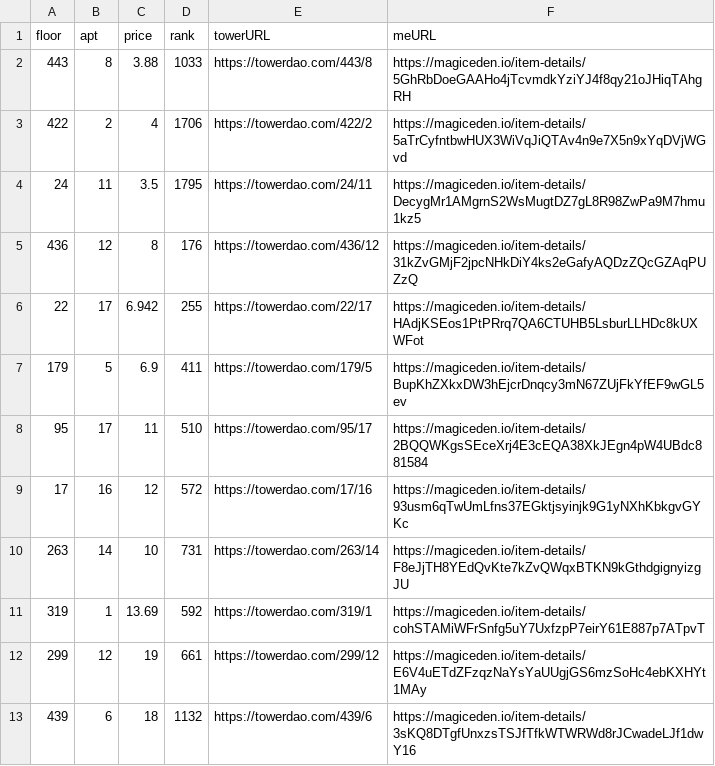
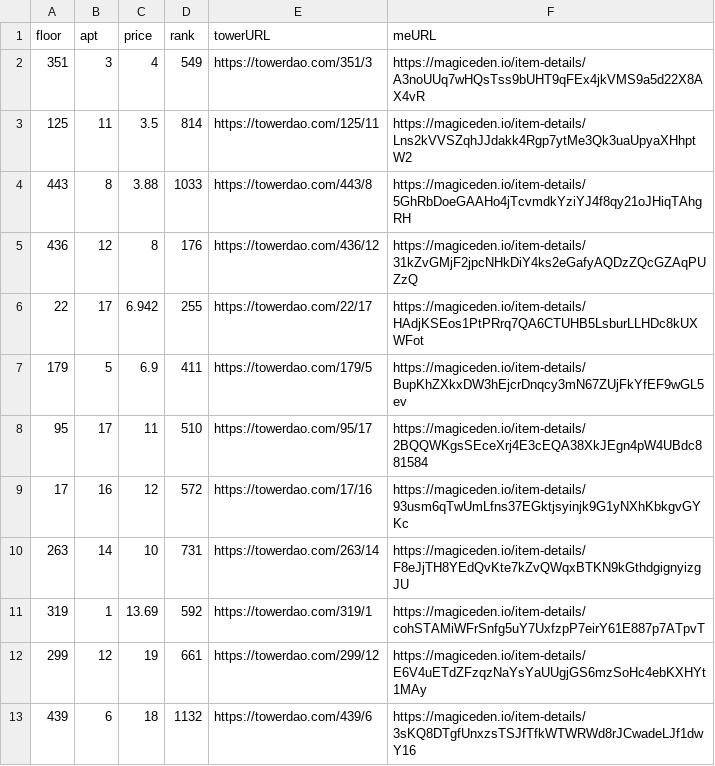
Before and after one commit to braposo/thetower-monitor, a CSV file: top-picks-magiceden.csv, drawn as a sheet; removed rows and columns are numbered as before the commit, all else as after; the diff names each change by its address in the sheet, - before the commit and + after, or states it on an @@ line.

Commit message:
Flat: latest data (2021-11-03T17:02:46.653Z) {   "date": "2021-11-03T17:02:46.653Z",   "files": [     {       "name": "data-magiceden.csv",       "deltaBytes": 609,       "source": "https://api-mainnet.magiceden.io/rpc/getListedNFTsByQuery?q=%7B%22%24match%22%3A%7B%22collectionSymbol%22%3A%22the_tower%22%7D%2C%22%24sort%22%3A%7B%22takerAmount%22%3A1%2C%22createdAt%22%3A-1%7D%7D"     },     {       "name": "top-picks-magiceden.csv",       "deltaBytes": -1,       "source": "https://api-mainnet.magiceden.io/rpc/getListedNFTsByQuery?q=%7B%22%24match%22%3A%7B%22collectionSymbol%22%3A%22the_tower%22%7D%2C%22%24sort%22%3A%7B%22takerAmount%22%3A1%2C%22createdAt%22%3A-1%7D%7D"     },     {       "name": "data-solanart.csv",       "deltaBytes": 257,       "source": "https://qzlsklfacc.medianetwork.cloud/nft_for_sale?collection=thetower"     }   ] }

```diff
--- a/top-picks-magiceden.csv
+++ b/top-picks-magiceden.csv
+row 2: 351 | 3 | 4 | 549 | https://towerdao.com/351/3 | https://magiceden.io/item-details/A3noUUq7wHQsTss9bUHT9qFEx4jkVMS9a5d22X8AX4vR
+row 3: 125 | 11 | 3.5 | 814 | https://towerdao.com/125/11 | https://magiceden.io/item-details/Lns2kVVSZqhJJdakk4Rgp7ytMe3Qk3uaUpyaXHhptW2
-row 3: 422 | 2 | 4 | 1706 | https://towerdao.com/422/2 | https://magiceden.io/item-details/5aTrCyfntbwHUX3WiVqJiQTAv4n9e7X5n9xYqDVjWGvd
-row 4: 24 | 11 | 3.5 | 1795 | https://towerdao.com/24/11 | https://magiceden.io/item-details/DecygMr1AMgrnS2WsMugtDZ7gL8R98ZwPa9M7hmu1kz5
```
Also changed, not shown: data-magiceden.csv, data-solanart.csv.
